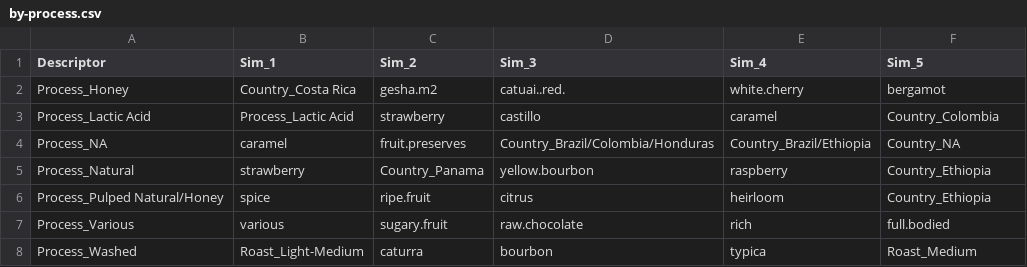
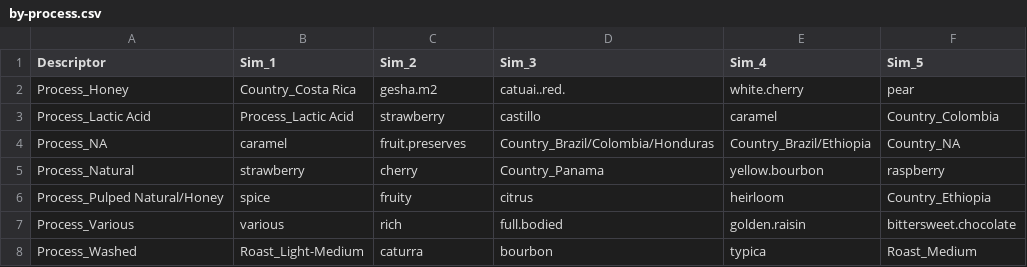
Before and after one commit to joshorenstein/coffee-similiarity, a CSV file: by-process.csv, drawn as a sheet.

```diff
--- a/by-process.csv
+++ b/by-process.csv
@@ -1,8 +1,8 @@
 Descriptor,Sim_1,Sim_2,Sim_3,Sim_4,Sim_5
-Process_Honey,Country_Costa Rica,gesha.m2,catuai..red.,white.cherry,bergamot
+Process_Honey,Country_Costa Rica,gesha.m2,catuai..red.,white.cherry,pear
 Process_Lactic Acid,Process_Lactic Acid,strawberry,castillo,caramel,Country_Colombia
 Process_NA,caramel,fruit.preserves,Country_Brazil/Colombia/Honduras,Country_Brazil/Ethiopia,Country_NA
-Process_Natural,strawberry,Country_Panama,yellow.bourbon,raspberry,Country_Ethiopia
-Process_Pulped Natural/Honey,spice,ripe.fruit,citrus,heirloom,Country_Ethiopia
-Process_Various,various,sugary.fruit,raw.chocolate,rich,full.bodied
+Process_Natural,strawberry,cherry,Country_Panama,yellow.bourbon,raspberry
+Process_Pulped Natural/Honey,spice,fruity,citrus,heirloom,Country_Ethiopia
+Process_Various,various,rich,full.bodied,golden.raisin,bittersweet.chocolate
 Process_Washed,Roast_Light-Medium,caturra,bourbon,typica,Roast_Medium
```
Also changed, not shown: by-country.csv, by-roast.csv, 2 other files.
